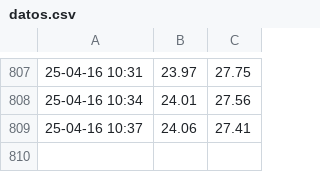
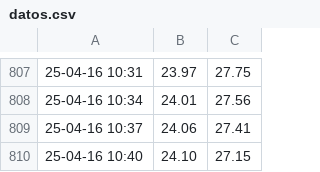
Before and after one commit to gustavolsj/gustavolsj.github.io, a CSV file: datos.csv, drawn as a sheet; only a part is shown, gaps mark what is left out; the diff names each change by its address in the sheet, - before the commit and + after, or states it on an @@ line.

Commit message:
commit automatico

```diff
--- a/datos.csv
+++ b/datos.csv
+row 810: 25-04-16 10:40 | 24.10 | 27.15
```
